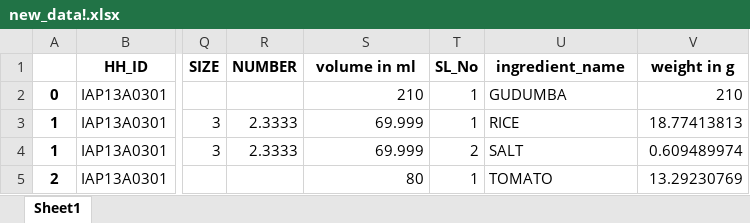
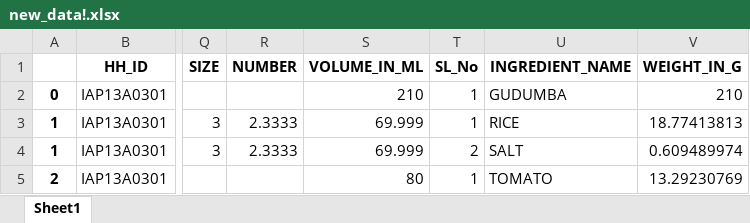
Before and after one commit to Charlotte-Rowe/GM2-Gibsonify-2022, an Excel workbook: new_data!.xlsx, sheet Sheet1, drawn as a sheet; only a part is shown, gaps mark what is left out; values as stored, in another font and other column widths than the file's, no borders; the diff names each change by its address in the sheet, - before the commit and + after, or states it on an @@ line.

```diff
--- a/new_data!.xlsx (sheet Sheet1)
+++ b/new_data!.xlsx (sheet Sheet1)
-S1: volume in ml
+S1: VOLUME_IN_ML
-U1: ingredient_name
+U1: INGREDIENT_NAME
-V1: weight in g
+V1: WEIGHT_IN_G
```
Also changed, not shown: name_method_num_to_method_type.xlsx, 3 other files.
